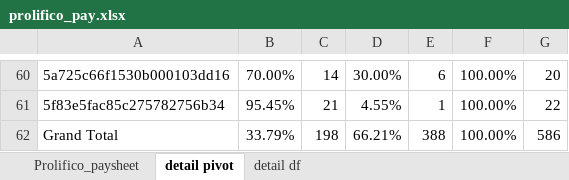
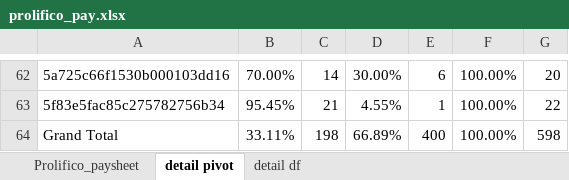
Before and after one commit to nspyrison/spinifex_study, an Excel workbook: apps_supplementary/prolifico_pay.xlsx, sheet detail pivot, drawn as a sheet; only a part is shown, gaps mark what is left out; values as stored, in another font and other column widths than the file's, no borders; charts and pictures not drawn; addresses are those after the commit; the diff covers the shown part only; the diff names each change by its address in the sheet, - before the commit and + after, or states it on an @@ line.

```diff
--- a/apps_supplementary/prolifico_pay.xlsx (sheet detail pivot)
+++ b/apps_supplementary/prolifico_pay.xlsx (sheet detail pivot)
-B64: 33.79%
+B64: 33.11%
-D64: 66.21%
+D64: 66.89%
-E64: 388
+E64: 400
-G64: 586
+G64: 598
```
Also changed, not shown: 2 added rows and 32 moved rows elsewhere in this sheet, sheet detail df.
